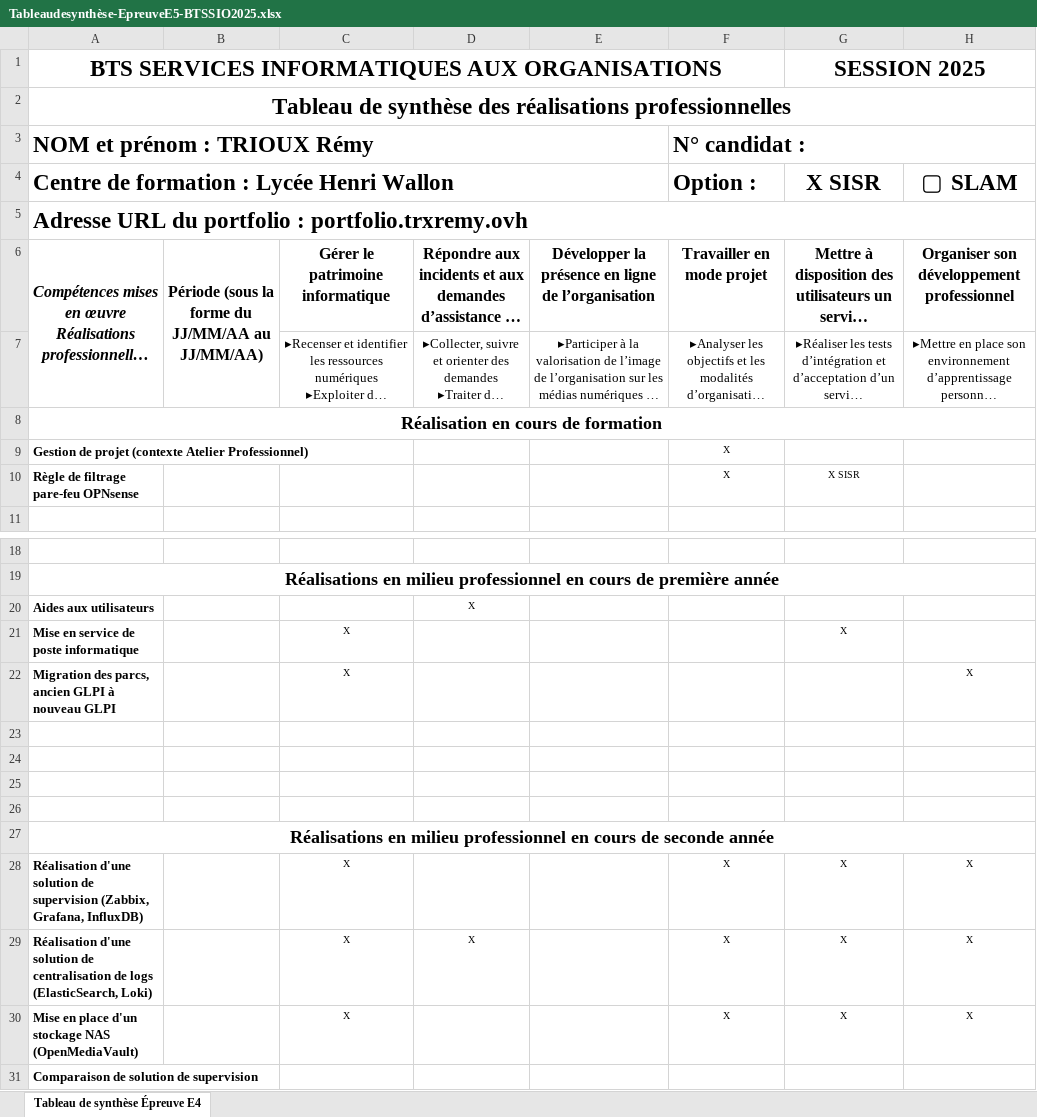
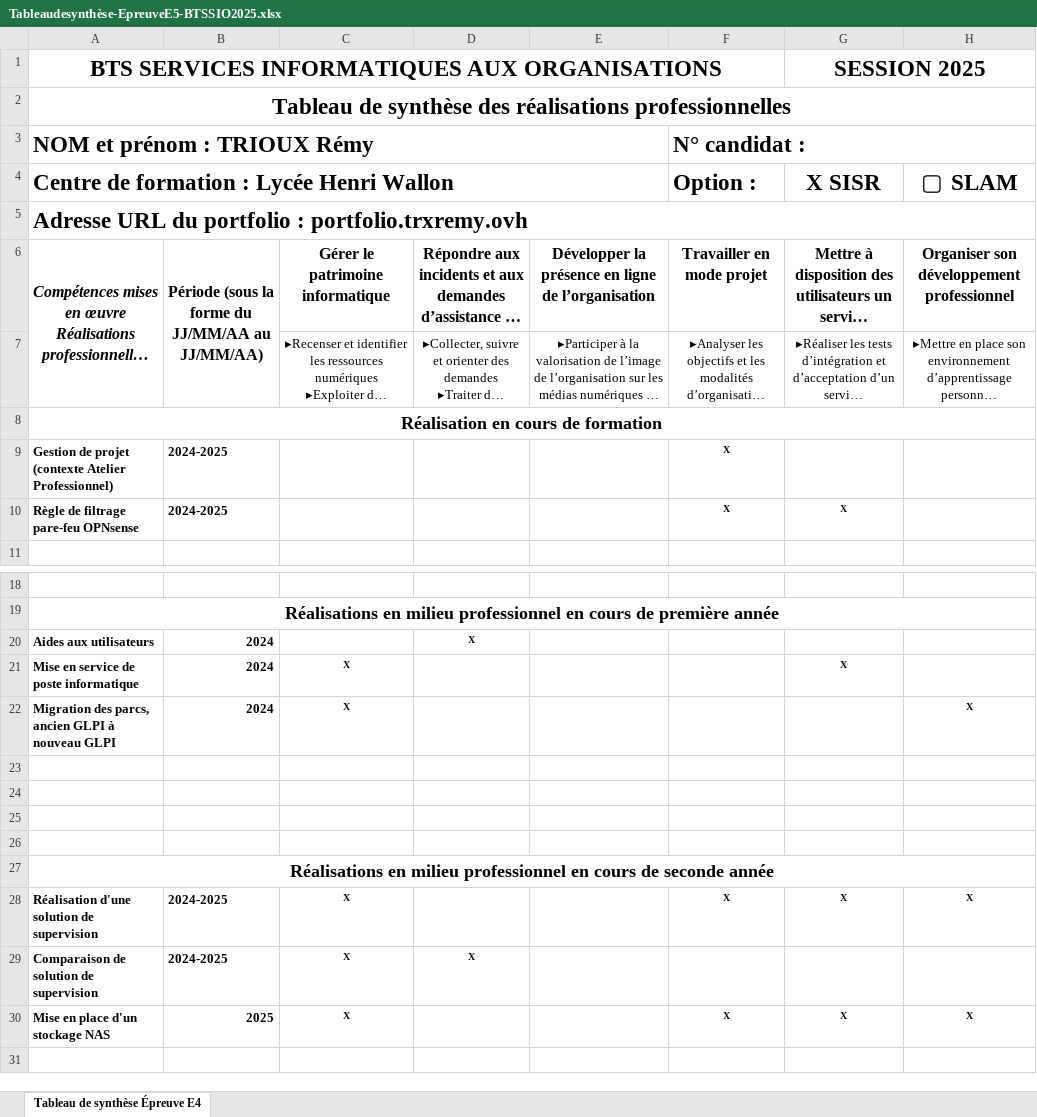
Before and after one commit to NRtuconai/Portfolio, an Excel workbook: assets/img/Tableaudesynthèse-EpreuveE5-BTSSIO2025.xlsx, sheet Tableau de synthèse Épreuve E4, drawn as a sheet; only a part is shown, gaps mark what is left out; long unchanged cells end in …; values as stored, in another font and other column widths than the file's, no borders; removed rows and columns are numbered as before the commit, all else as after; the diff names each change by its address in the sheet, - before the commit and + after, or states it on an @@ line.

Commit message:
Add new Excel and PNG files for project resources

```diff
--- a/assets/img/Tableaudesynthèse-EpreuveE5-BTSSIO2025.xlsx (sheet Tableau de synthèse Épreuve E4)
+++ b/assets/img/Tableaudesynthèse-EpreuveE5-BTSSIO2025.xlsx (sheet Tableau de synthèse Épreuve E4)
-B9:B10: (empty)
+B9:B10: 2024-2025
-F9 bold: off
+F9 bold: on
-F10:G10 bold: off
+F10:G10 bold: on
-G10 (X SISR): X SISR
+G10 (X SISR): X
-B20:B22: (empty)
+B20:B22: 2024
-D20 bold: off
+D20 bold: on
-C21:C22 bold: off
+C21:C22 bold: on
-G21 bold: off
+G21 bold: on
-H22 bold: off
+H22 bold: on
-A28: …de supervision (Zabbix, Grafana, InfluxDB)
+A28: …de supervision
-B28: (empty)
+B28: 2024-2025
-C28 bold: off
+C28 bold: on
-F28:H28 bold: off
+F28:H28 bold: on
-row 29: Réalisation d'une solution de centralisation de logs (ElasticSearch, Loki) |  | X | X |  | X | X | X
+row 29: Comparaison de solution de supervision | 2024-2025 | X | X
-A30: Mise en place d'un stockage NAS (OpenMediaVault)
+A30: Mise en place d'un stockage NAS
-B30: (empty)
+B30: 2025
-C30 bold: off
+C30 bold: on
-F30:H30 bold: off
+F30:H30 bold: on
-row 31: Comparaison de solution de supervision
```
Also changed, not shown: 3 other files.
